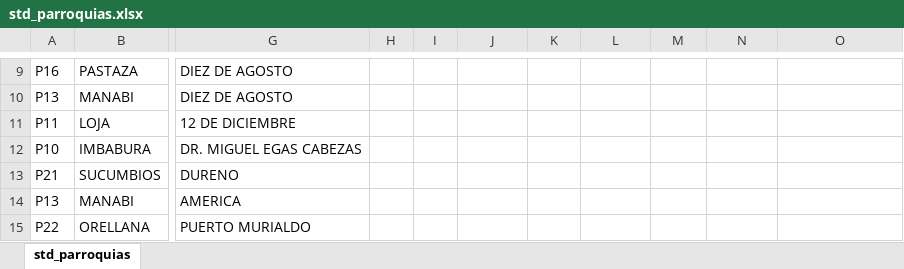
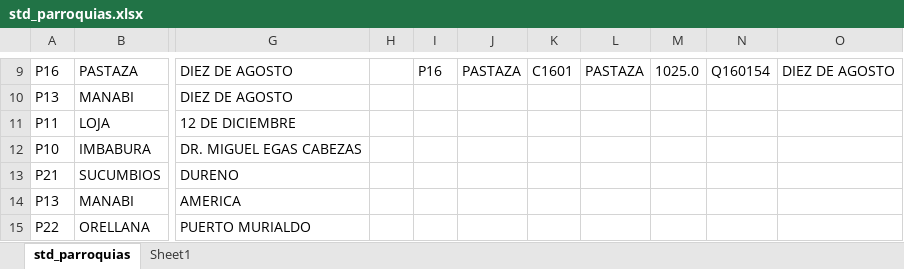
Before and after one commit to kris-aid/ELECU, an Excel workbook: study_documents/parroquias/std_parroquias.xlsx, sheet std_parroquias, drawn as a sheet; only a part is shown, gaps mark what is left out; values as stored, in another font and other column widths than the file's, no borders; table styles not drawn; the diff covers the shown part only; the diff names each change by its address in the sheet, - before the commit and + after, or states it on an @@ line.

```diff
--- a/study_documents/parroquias/std_parroquias.xlsx (sheet std_parroquias)
+++ b/study_documents/parroquias/std_parroquias.xlsx (sheet std_parroquias)
+sheet tab: Sheet1
-I9: (empty)
+I9: P16
-J9: (empty)
+J9: PASTAZA
-K9: (empty)
+K9: C1601
-L9: (empty)
+L9: PASTAZA
-M9: (empty)
+M9: 1025.0
-N9: (empty)
+N9: Q160154
-O9: (empty)
+O9: DIEZ DE AGOSTO
```
Also changed, not shown: 56 edited cells and cell formats elsewhere in this sheet, charts or pictures, 7 other files.
